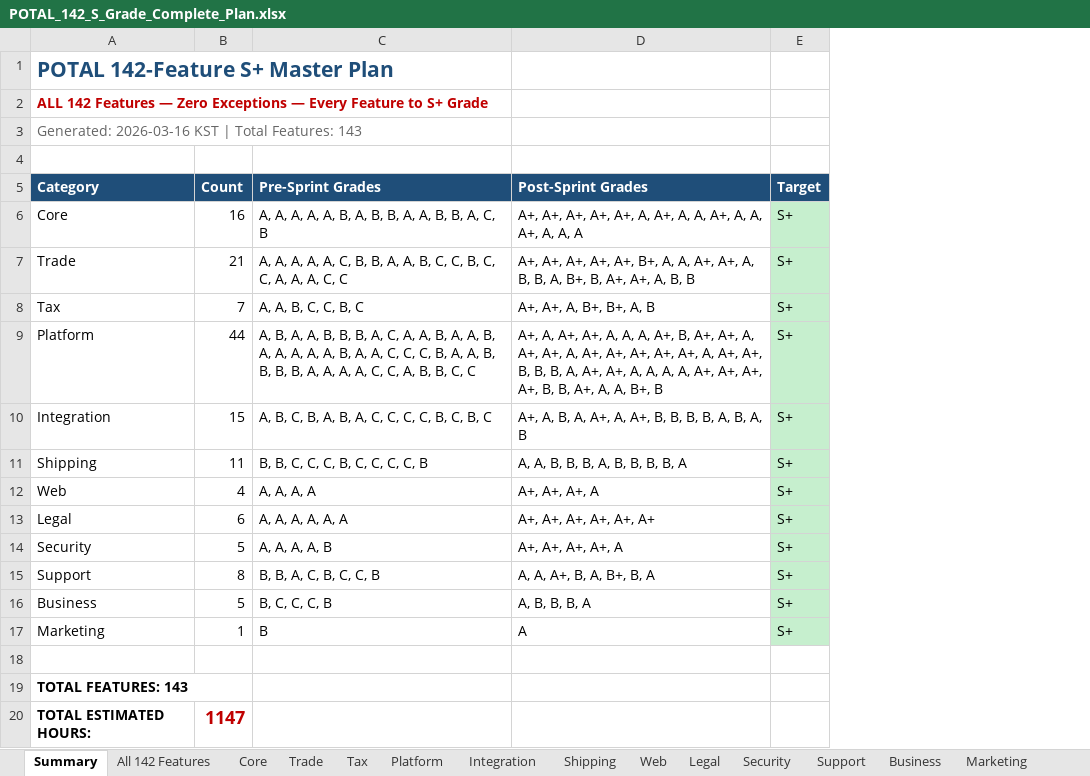
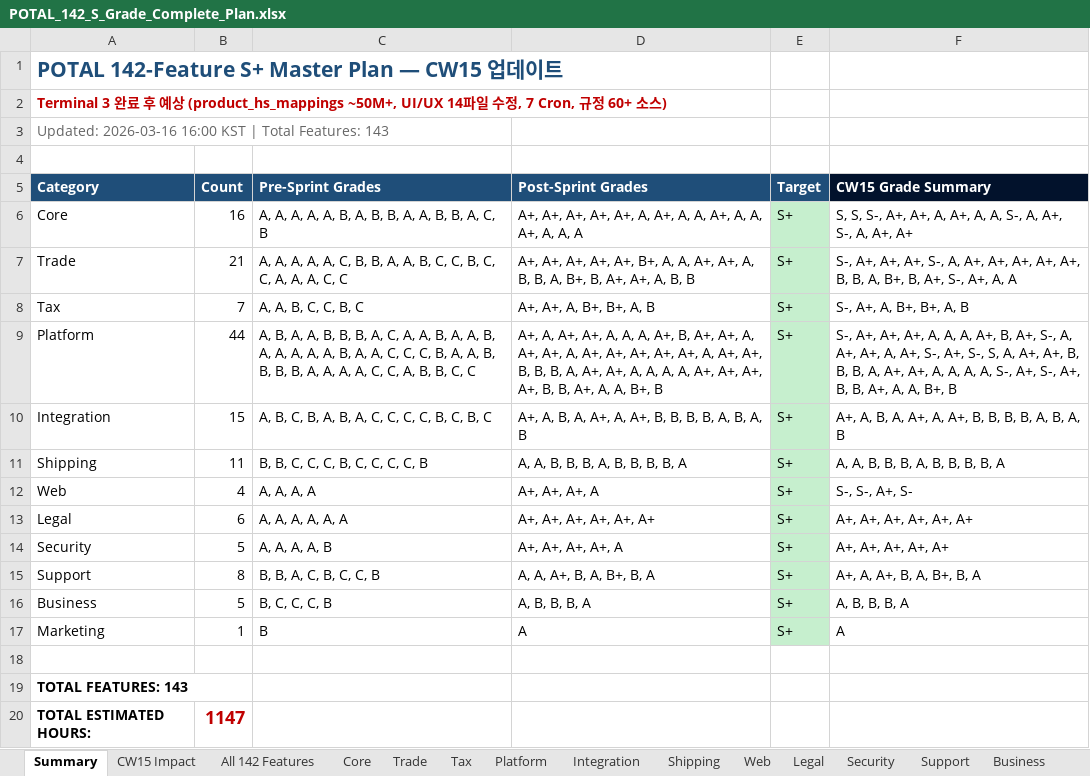
Before and after one commit to soulmaten7/potal, an Excel workbook: analysis/POTAL_142_S_Grade_Complete_Plan.xlsx, sheet Summary, drawn as a sheet; values as stored, in another font and other column widths than the file's, no borders; the diff names each change by its address in the sheet, - before the commit and + after, or states it on an @@ line.

```diff
--- a/analysis/POTAL_142_S_Grade_Complete_Plan.xlsx (sheet Summary)
+++ b/analysis/POTAL_142_S_Grade_Complete_Plan.xlsx (sheet Summary)
+sheet tab: CW15 Impact
+column F (CW15 Grade Summary), rows 6-17: S, S, S-, A+, A+, A, A+, A, A, S-, A, A+, S-, A, A+, A+ | S-, A+, A+, A+, S-, A, A+, A+, A+, A+, A+, B, B, A, B+, B, A+, S-, A+, A, A | S-, A+, A, B+, B+, A, B | S-, A+, A+, A+, A, A, A, A+, B, A+, S-, A, A+, A+, A, A+, S-, A+, S-, S, A, A+, A+, B, B, B, A, A+, A+, A, A, A, A, S-, A+, S-, A+, B, B, A+, A, A, B+, B | A+, A, B, A, A+, A, A+, B, B, B, B, A, B, A, B | A, A, B, B, B, A, B, B, B, B, A | S-, S-, A+, S- | A+, A+, A+, A+, A+, A+ | A+, A+, A+, A+, A+ | A+, A, A+, B, A, B+, B, A | A, B, B, B, A | A
-A1 (Category): POTAL 142-Feature S+ Master Plan
+A1 (Category): POTAL 142-Feature S+ Master Plan — CW15 업데이트
-A2 (Category): ALL 142 Features — Zero Exceptions — Every Feature to S+ Grade
+A2 (Category): Terminal 3 완료 후 예상 (product_hs_mappings ~50M+, UI/UX 14파일 수정, 7 Cron, 규정 60+ 소스)
-A3 (Category): Generated: 2026-03-16 KST |…
+A3 (Category): Updated: 2026-03-16 16:00 KST |…
```
Also changed, not shown: sheet All 142 Features, charts or pictures, POTAL_B2B_Channel_Strategy.xlsx, 46 other files.
